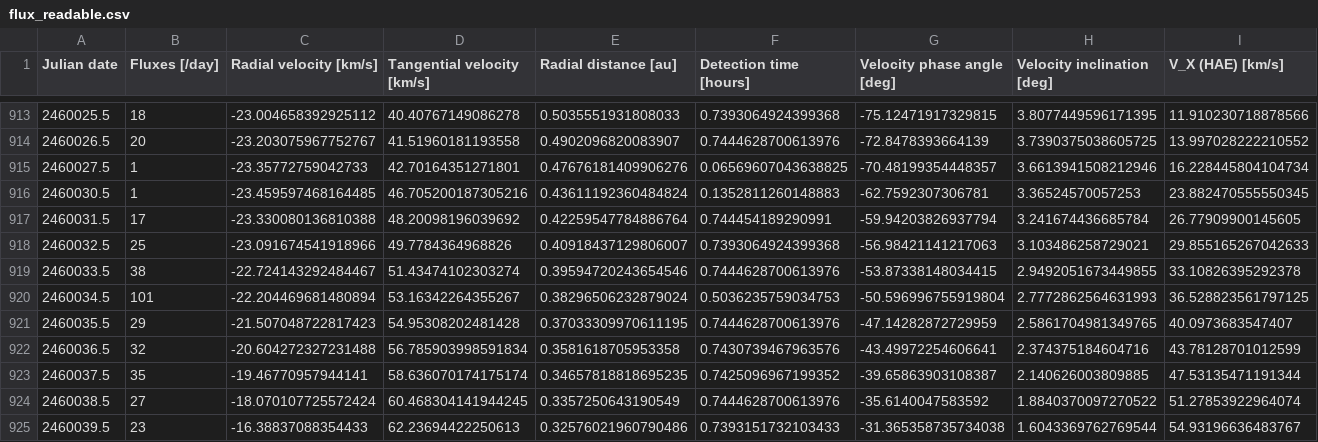
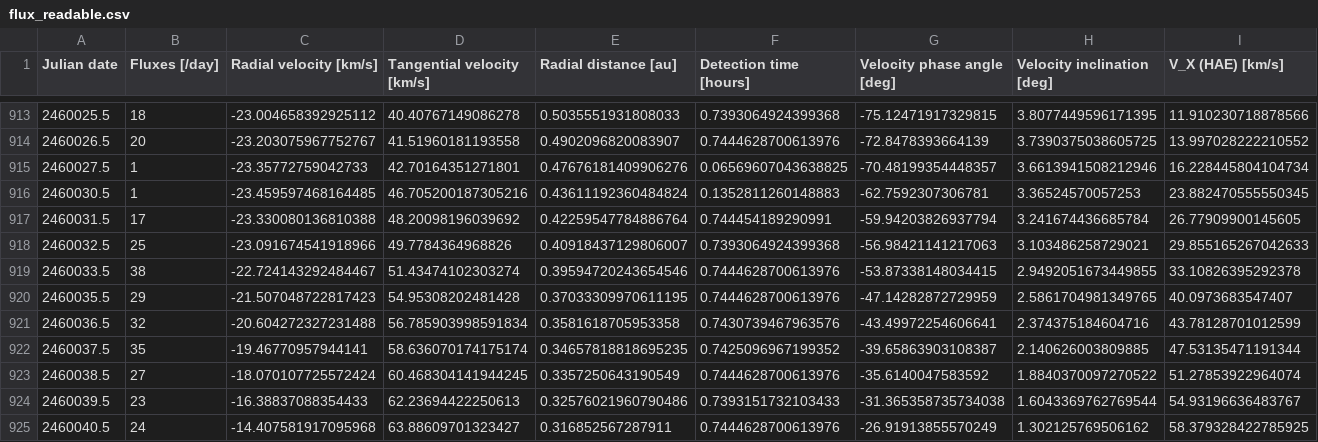
Before and after one commit to SamuelKo1607/nanodust, a CSV file: data_synced/flux_readable.csv, drawn as a sheet; only a part is shown, gaps mark what is left out; the shorter side is filled out with more unchanged rows; rows hold the shown columns only; the diff names each change by its address in the sheet, - before the commit and + after, or states it on an @@ line.

Commit message:
threw away one ugly line

```diff
--- a/data_synced/flux_readable.csv
+++ b/data_synced/flux_readable.csv
-row 920: 2460034.5 | 101 | -22.204469681480894 | 53.16342264355267 | 0.38296506232879024 | 0.5036235759034753 | -50.596996755919804 | 2.7772862564631993 | 36.528823561797125
```
